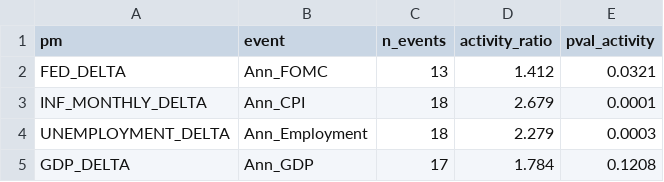
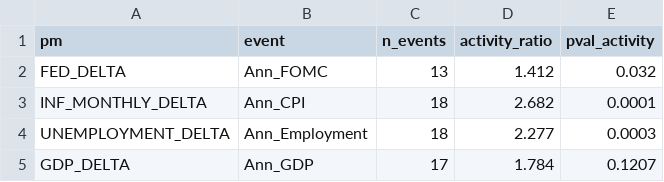
Before and after one commit to flyingduck0/ML_Seminar_Project, a CSV file: results/results_event_study_activity.csv, drawn as a sheet.

```diff
--- a/results/results_event_study_activity.csv
+++ b/results/results_event_study_activity.csv
@@ -1,5 +1,5 @@
 pm,event,n_events,activity_ratio,pval_activity
-FED_DELTA,Ann_FOMC,13,1.412,0.0321
-INF_MONTHLY_DELTA,Ann_CPI,18,2.679,0.0001
-UNEMPLOYMENT_DELTA,Ann_Employment,18,2.279,0.0003
-GDP_DELTA,Ann_GDP,17,1.784,0.1208
+FED_DELTA,Ann_FOMC,13,1.412,0.032
+INF_MONTHLY_DELTA,Ann_CPI,18,2.682,0.0001
+UNEMPLOYMENT_DELTA,Ann_Employment,18,2.277,0.0003
+GDP_DELTA,Ann_GDP,17,1.784,0.1207
```
Also changed, not shown: results/current_signals.csv, results/results_backtest.csv, 7 other files.
